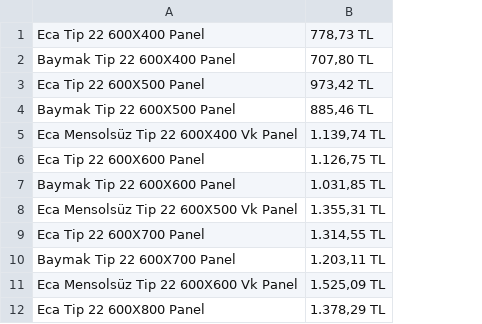
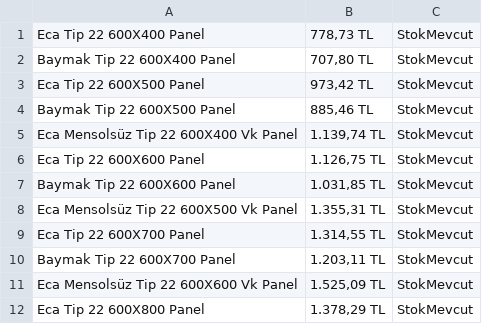
Before and after one commit to ramazanbasturk/Product-Price-Scraper-from-EREMGROUP, a CSV file: baymak_radyator.csv, drawn as a sheet; only a part is shown; the diff names each change by its address in the sheet, - before the commit and + after, or states it on an @@ line.

```diff
--- a/baymak_radyator.csv
+++ b/baymak_radyator.csv
+column C, rows 1-12: all StokMevcut
```
Also changed, not shown: 1 other file.
